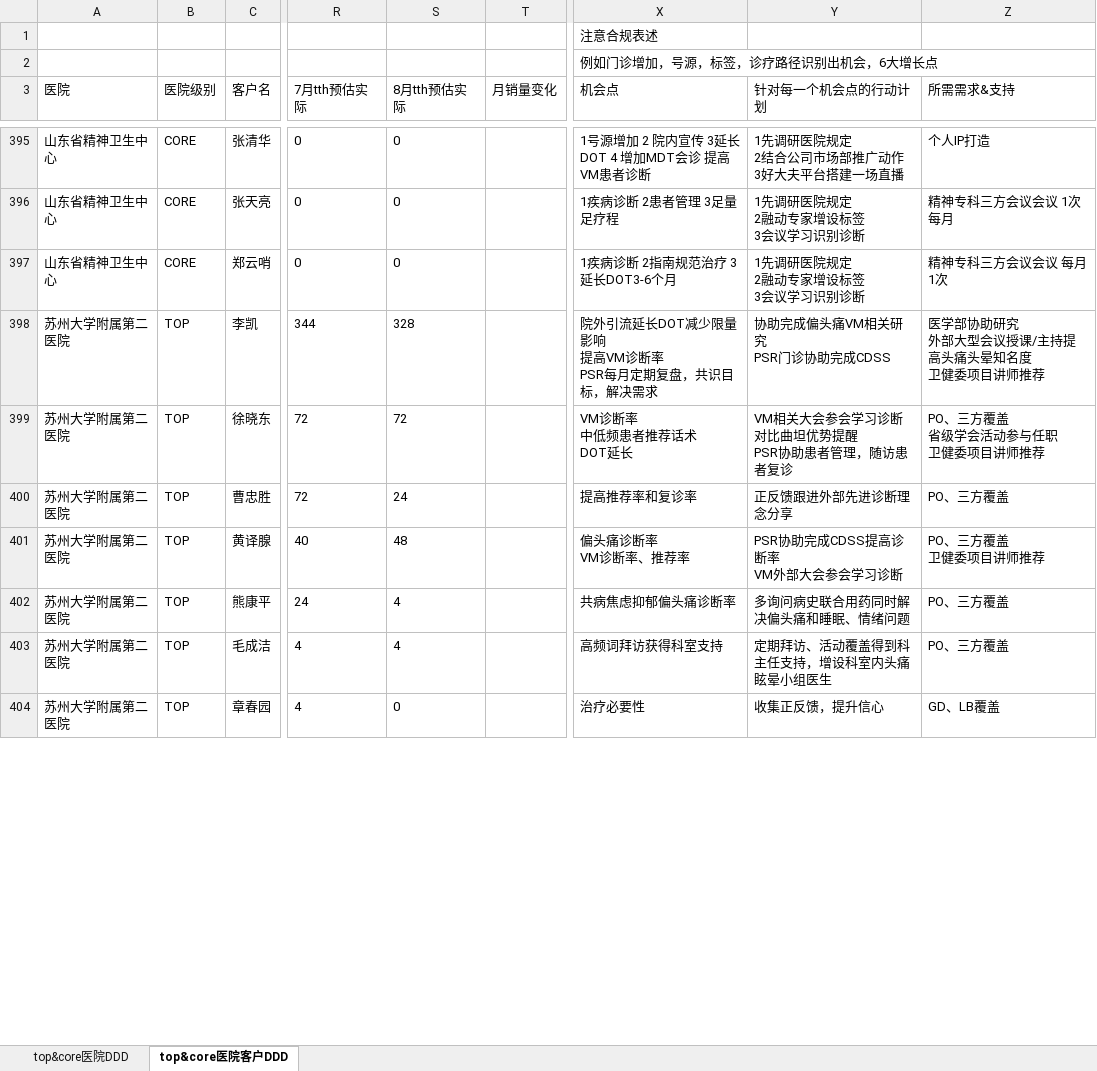
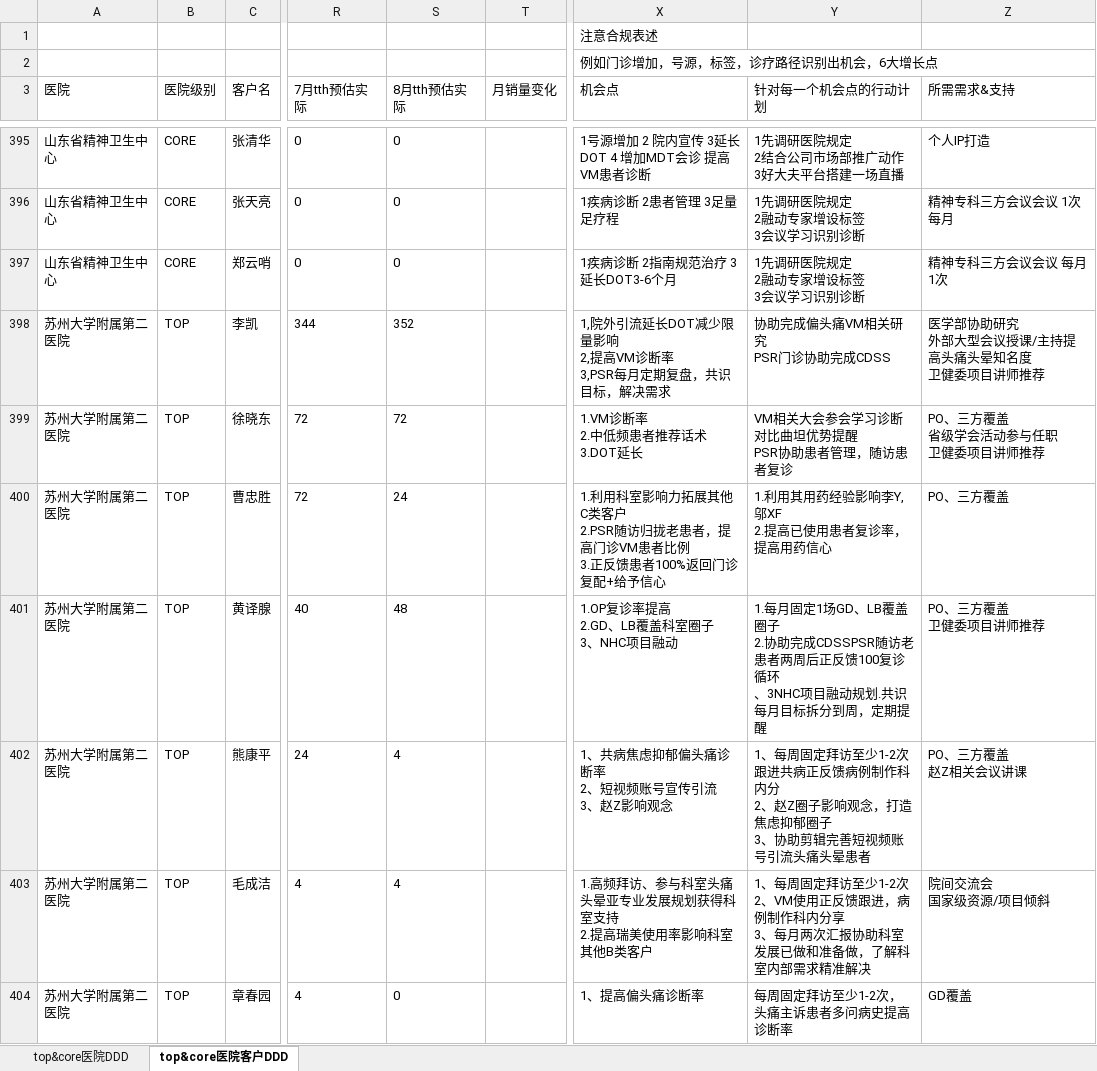
Before and after one commit to ZHANY950/east2-dashboard, an Excel workbook: sources/TOPCORE医院DDD8月28日.xlsx, sheet top&core医院客户DDD, drawn as a sheet; only a part is shown, gaps mark what is left out; values as stored, in another font and other column widths than the file's, no borders; ↵ is a line break in a cell; the diff covers the shown part only; the diff names each change by its address in the sheet, - before the commit and + after, or states it on an @@ line.

```diff
--- a/sources/TOPCORE医院DDD8月28日.xlsx (sheet top&core医院客户DDD)
+++ b/sources/TOPCORE医院DDD8月28日.xlsx (sheet top&core医院客户DDD)
-S398 (8月tth预估实际): 328
+S398 (8月tth预估实际): 352
-X398 (机会点): 院外引流延长DOT减少限量影响 ↵ 提高VM诊断率 ↵ PSR每月定期…
+X398 (机会点): 1,院外引流延长DOT减少限量影响 ↵ 2,提高VM诊断率 ↵ 3,PSR每月定期…
-X399 (机会点): VM诊断率 ↵ 中低频患者推荐话术 ↵ DOT延长
+X399 (机会点): 1.VM诊断率 ↵ 2.中低频患者推荐话术 ↵ 3.DOT延长
-X400 (机会点): 提高推荐率和复诊率
+X400 (机会点): 1.利用科室影响力拓展其他C类客户 ↵ 2.PSR随访归拢老患者，提高门诊VM患者比例 ↵ 3.正反馈患者100%返回门诊复配+给予信心
-Y400 (针对每一个机会点的行动计划): 正反馈跟进外部先进诊断理念分享
+Y400 (针对每一个机会点的行动计划): 1.利用其用药经验影响李Y,邬XF ↵ 2.提高已使用患者复诊率，提高用药信心
-X401 (机会点): 偏头痛诊断率 ↵ VM诊断率、推荐率
+X401 (机会点): 1.OP复诊率提高 ↵ 2.GD、LB覆盖科室圈子 ↵ 3、NHC项目融动
-Y401 (针对每一个机会点的行动计划): PSR协助完成CDSS提高诊断率 ↵ VM外部大会参会学习诊断
+Y401 (针对每一个机会点的行动计划): 1.每月固定1场GD、LB覆盖圈子 ↵ 2.协助完成CDSSPSR随访老患者两周后正反馈100复诊循环 ↵ 、3NHC项目融动规划.共识每月目标拆分到周，定期提醒
-X402 (机会点): 共病焦虑抑郁偏头痛诊断率
+X402 (机会点): 1、共病焦虑抑郁偏头痛诊断率 ↵ 2、短视频账号宣传引流 ↵ 3、赵Z影响观念
-Y402 (针对每一个机会点的行动计划): 多询问病史联合用药同时解决偏头痛和睡眠、情绪问题
+Y402 (针对每一个机会点的行动计划): 1、每周固定拜访至少1-2次跟进共病正反馈病例制作科内分 ↵ 2、赵Z圈子影响观念，打造焦虑抑郁圈子 ↵ 3、协助剪辑完善短视频账号引流头痛头晕患者
-Z402 (所需需求&支持): PO、三方覆盖
+Z402 (所需需求&支持): PO、三方覆盖 ↵ 赵Z相关会议讲课
-X403 (机会点): 高频词拜访获得科室支持
+X403 (机会点): 1.高频拜访、参与科室头痛头晕亚专业发展规划获得科室支持 ↵ 2.提高瑞美使用率影响科室其他B类客户
-Y403 (针对每一个机会点的行动计划): 定期拜访、活动覆盖得到科主任支持，增设科室内头痛眩晕小组医生
+Y403 (针对每一个机会点的行动计划): 1、每周固定拜访至少1-2次 ↵ 2、VM使用正反馈跟进，病例制作科内分享 ↵ 3、每月两次汇报协助科室发展已做和准备做，了解科室内部需求精准解决
-Z403 (所需需求&支持): PO、三方覆盖
+Z403 (所需需求&支持): 院间交流会 ↵ 国家级资源/项目倾斜
-X404 (机会点): 治疗必要性
+X404 (机会点): 1、提高偏头痛诊断率
-Y404 (针对每一个机会点的行动计划): 收集正反馈，提升信心
+Y404 (针对每一个机会点的行动计划): 每周固定拜访至少1-2次，头痛主诉患者多问病史提高诊断率
-Z404 (所需需求&支持): GD、LB覆盖
+Z404 (所需需求&支持): GD覆盖
```
Also changed, not shown: 179 edited cells elsewhere in this sheet, sheet top&core医院DDD, 3 other files.
